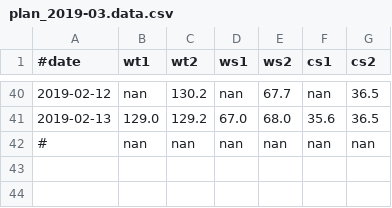
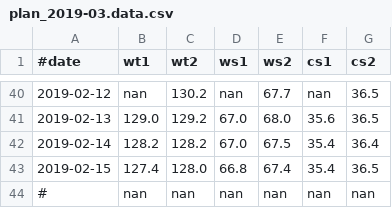
Before and after one commit to lguangyu/MySympWeightNotes, a CSV file: plan_2019-03.data.csv, drawn as a sheet; only a part is shown, gaps mark what is left out; the diff names each change by its address in the sheet, - before the commit and + after, or states it on an @@ line.

Commit message:
2019-02-15

```diff
--- a/plan_2019-03.data.csv
+++ b/plan_2019-03.data.csv
+row 42: 2019-02-14 | 128.2 | 128.2 | 67.0 | 67.5 | 35.4 | 36.4
+row 43: 2019-02-15 | 127.4 | 128.0 | 66.8 | 67.4 | 35.4 | 36.5
```
